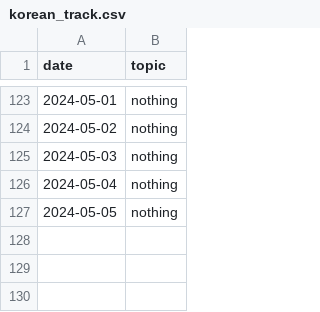
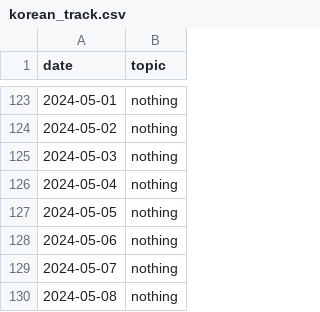
Before and after one commit to devprabal/24k_tracks, a CSV file: records/korean_track.csv, drawn as a sheet; only a part is shown, gaps mark what is left out.

Commit message:
record entry

```diff
--- a/records/korean_track.csv
+++ b/records/korean_track.csv
@@ -127 +127,4 @@ date,topic,
 2024-05-05,nothing,
+2024-05-06,nothing,
+2024-05-07,nothing,
+2024-05-08,nothing,
```
Also changed, not shown: records/gym_track.csv, records/spoiler_track.csv, 1 other file.
